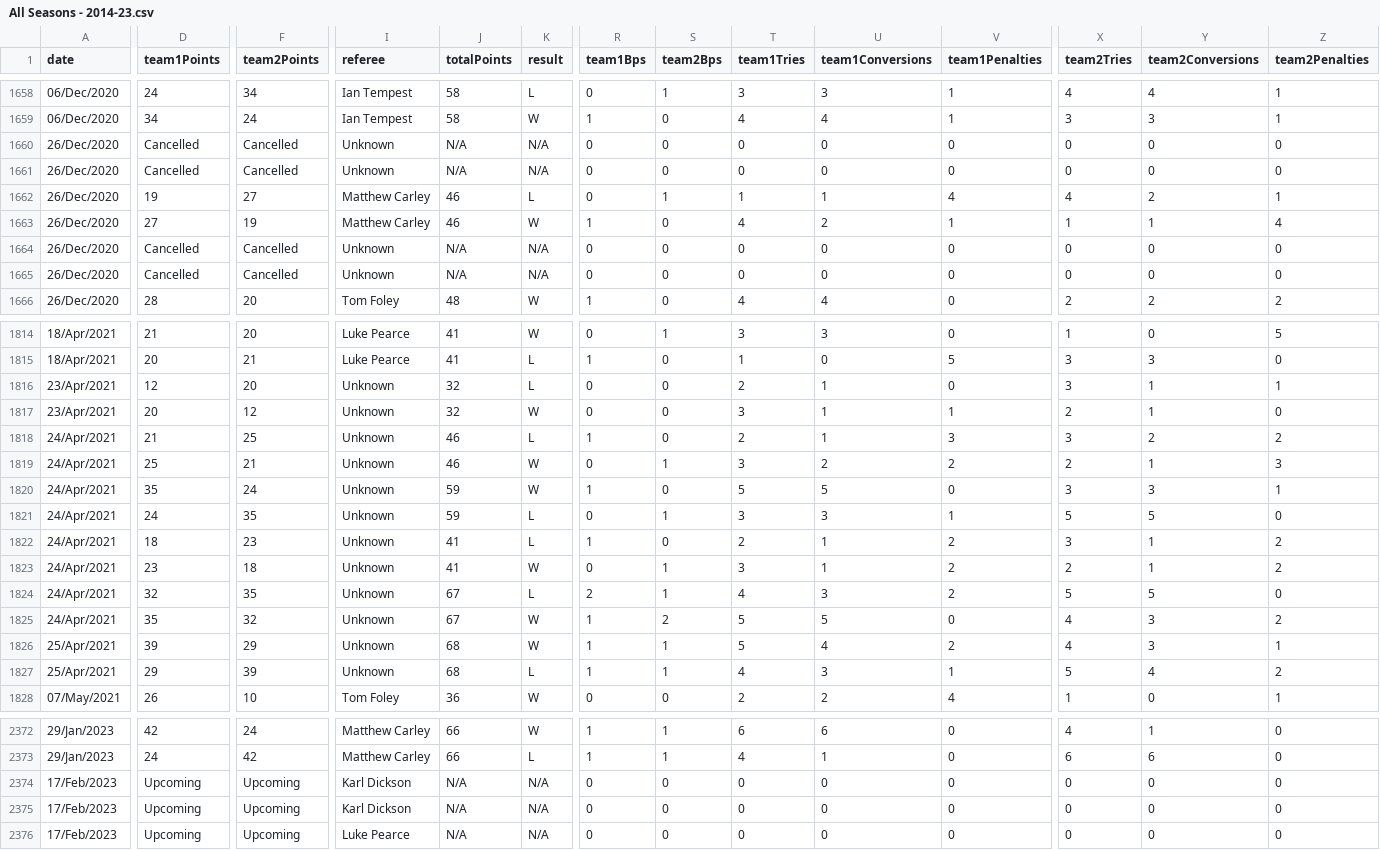
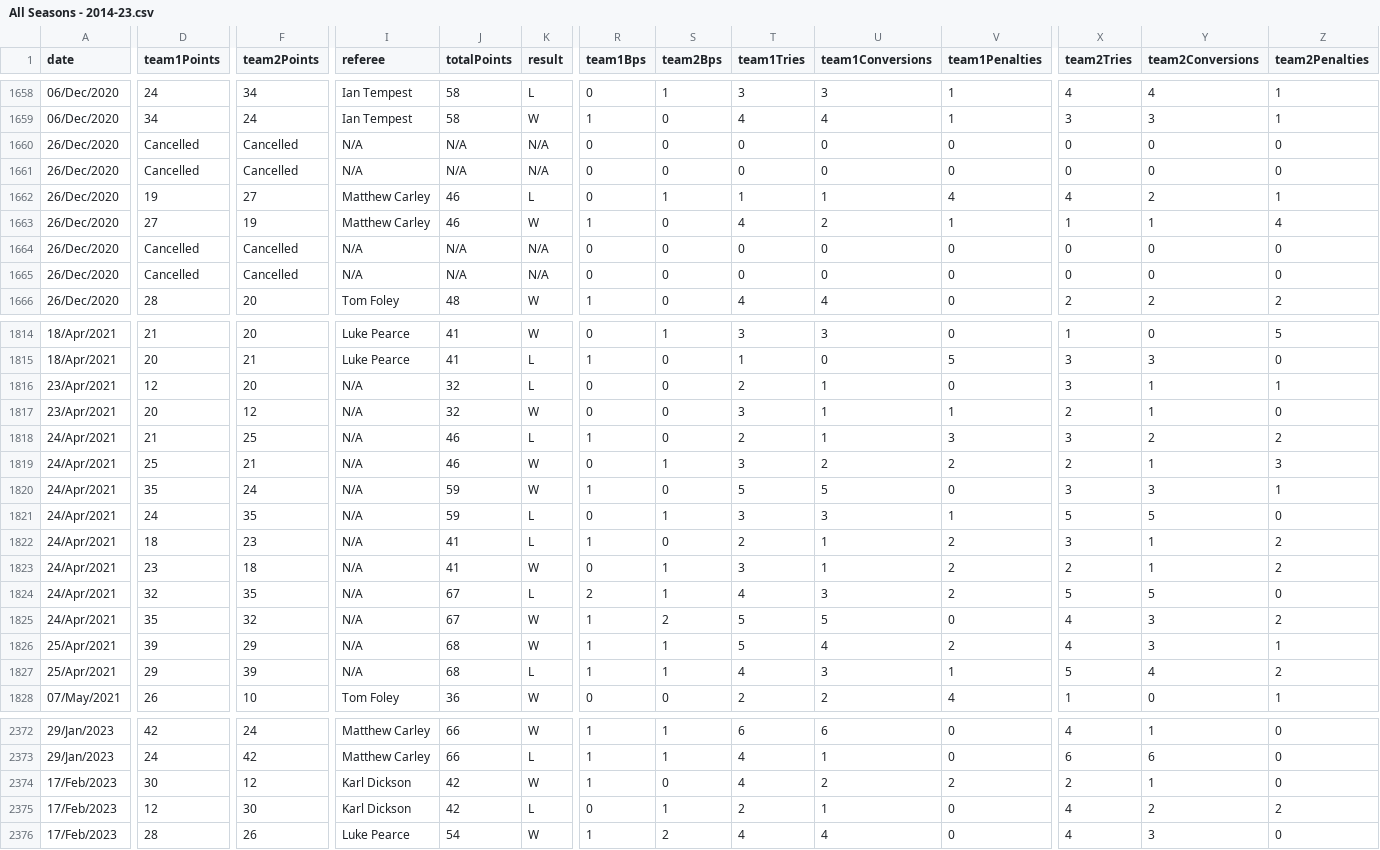
Before and after one commit to TheAlchemyIndex/rugby-premiership, a CSV file: srs/premiership/main/wikipedia/data/rawData/groupedSeasons/All Seasons - 2014-23.csv, drawn as a sheet; only a part is shown, gaps mark what is left out; the diff covers the shown part only; the diff names each change by its address in the sheet, - before the commit and + after, or states it on an @@ line.

```diff
--- a/srs/premiership/main/wikipedia/data/rawData/groupedSeasons/All Seasons - 2014-23.csv
+++ b/srs/premiership/main/wikipedia/data/rawData/groupedSeasons/All Seasons - 2014-23.csv
-I1660:I1661 (referee): Unknown
+I1660:I1661 (referee): N/A
-I1664:I1665 (referee): Unknown
+I1664:I1665 (referee): N/A
-I1816:I1827 (referee): Unknown
+I1816:I1827 (referee): N/A
-D2374 (team1Points): Upcoming
+D2374 (team1Points): 30
-F2374 (team2Points): Upcoming
+F2374 (team2Points): 12
-J2374:J2375 (totalPoints): N/A
+J2374:J2375 (totalPoints): 42
-K2374 (result): N/A
+K2374 (result): W
-R2374 (team1Bps): 0
+R2374 (team1Bps): 1
-T2374 (team1Tries): 0
+T2374 (team1Tries): 4
-U2374 (team1Conversions): 0
+U2374 (team1Conversions): 2
-V2374 (team1Penalties): 0
+V2374 (team1Penalties): 2
-X2374 (team2Tries): 0
+X2374 (team2Tries): 2
-Y2374 (team2Conversions): 0
+Y2374 (team2Conversions): 1
-D2375 (team1Points): Upcoming
+D2375 (team1Points): 12
-F2375 (team2Points): Upcoming
+F2375 (team2Points): 30
-K2375 (result): N/A
+K2375 (result): L
-S2375 (team2Bps): 0
+S2375 (team2Bps): 1
-T2375 (team1Tries): 0
+T2375 (team1Tries): 2
-U2375 (team1Conversions): 0
+U2375 (team1Conversions): 1
-X2375:X2376 (team2Tries): 0
+X2375:X2376 (team2Tries): 4
-Y2375 (team2Conversions): 0
+Y2375 (team2Conversions): 2
-Z2375 (team2Penalties): 0
+Z2375 (team2Penalties): 2
-D2376 (team1Points): Upcoming
+D2376 (team1Points): 28
-F2376 (team2Points): Upcoming
+F2376 (team2Points): 26
-J2376 (totalPoints): N/A
+J2376 (totalPoints): 54
-K2376 (result): N/A
+K2376 (result): W
-R2376 (team1Bps): 0
+R2376 (team1Bps): 1
-S2376 (team2Bps): 0
+S2376 (team2Bps): 2
-T2376 (team1Tries): 0
+T2376 (team1Tries): 4
-U2376 (team1Conversions): 0
+U2376 (team1Conversions): 4
-Y2376 (team2Conversions): 0
+Y2376 (team2Conversions): 3
```
Also changed, not shown: 144 edited cells elsewhere in this file, srs/premiership/main/wikipedia/data/rawData/individualSeasons/2015-16 Season.csv, srs/premiership/main/wikipedia/data/rawData/individualSeasons/2020-21 Season.csv, 22 other files.
